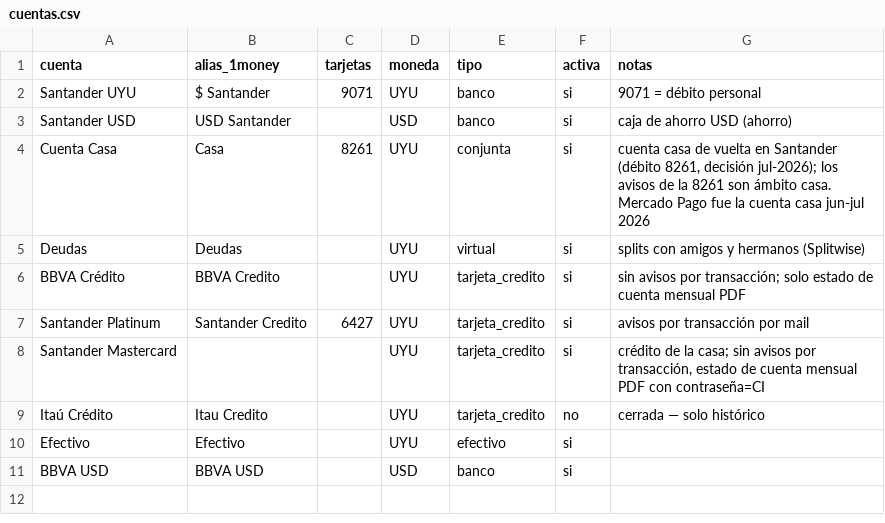
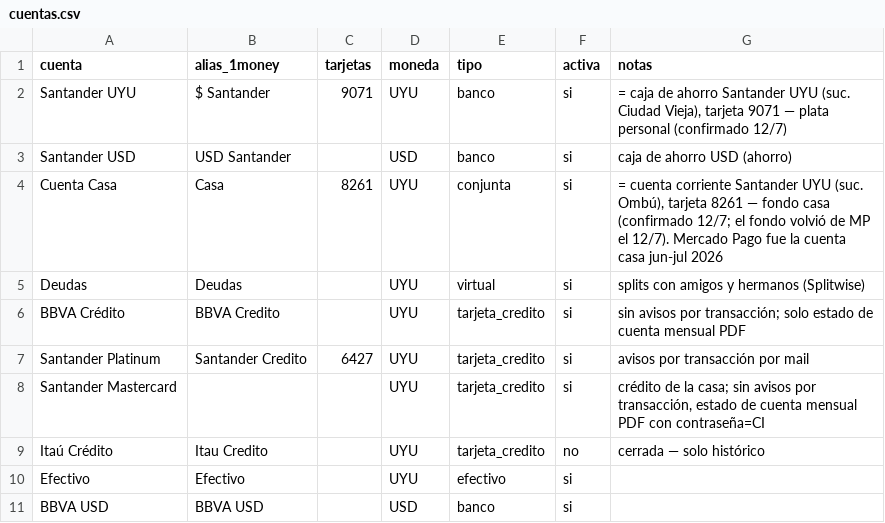
Before and after one commit to joacoguerrae/registro-gastos, a CSV file: config/cuentas.csv, drawn as a sheet.

```diff
--- a/config/cuentas.csv
+++ b/config/cuentas.csv
@@ -1,5 +1,5 @@
 cuenta,alias_1money,tarjetas,moneda,tipo,activa,notas
-Santander UYU,$ Santander,9071,UYU,banco,si,9071 = débito personal
+Santander UYU,$ Santander,9071,UYU,banco,si,"= caja de ahorro Santander UYU (suc. Ciudad Vieja), tarjeta 9071 — plata personal (confirmado 12/7)"
 Santander USD,USD Santander,,USD,banco,si,caja de ahorro USD (ahorro)
-Cuenta Casa,Casa,8261,UYU,conjunta,si,"cuenta casa de vuelta en Santander (débito 8261, decisión jul-2026); los avisos de la 8261 son ámbito casa. Mercado Pago fue la cuenta casa jun-jul 2026"
+Cuenta Casa,Casa,8261,UYU,conjunta,si,"= cuenta corriente Santander UYU (suc. Ombú), tarjeta 8261 — fondo casa (confirmado 12/7; el fondo volvió de MP el 12/7). Mercado Pago fue la cuenta casa jun-jul 2026"
 Deudas,Deudas,,UYU,virtual,si,splits con amigos y hermanos (Splitwise)
```
Also changed, not shown: config/reglas_comercio.csv, data/ledger.csv, 8 other files.
